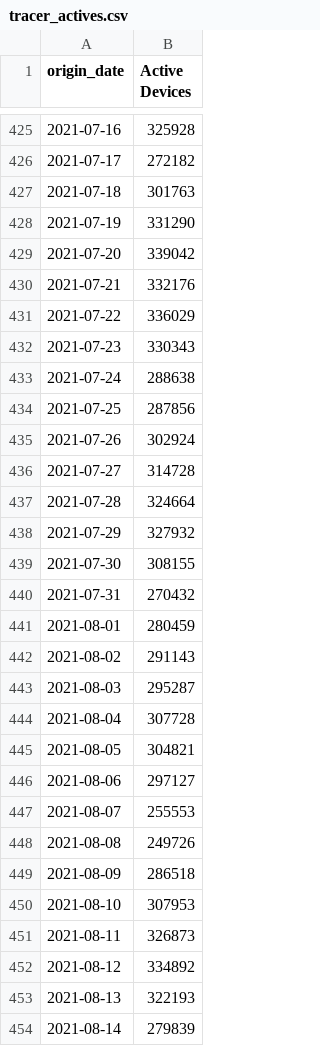
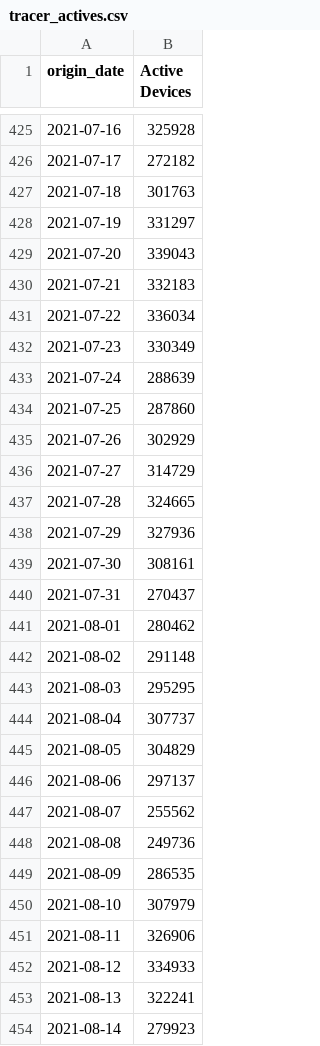
Before and after one commit to harkanwals/covid_nz, a CSV file: data/tracer_actives.csv, drawn as a sheet; only a part is shown, gaps mark what is left out; the diff covers the shown part only.

```diff
--- a/data/tracer_actives.csv
+++ b/data/tracer_actives.csv
@@ -427,28 +427,28 @@ origin_date,Active Devices
 2021-07-18,301763
-2021-07-19,331290
-2021-07-20,339042
-2021-07-21,332176
-2021-07-22,336029
-2021-07-23,330343
-2021-07-24,288638
-2021-07-25,287856
-2021-07-26,302924
-2021-07-27,314728
-2021-07-28,324664
-2021-07-29,327932
-2021-07-30,308155
-2021-07-31,270432
-2021-08-01,280459
-2021-08-02,291143
-2021-08-03,295287
-2021-08-04,307728
-2021-08-05,304821
-2021-08-06,297127
-2021-08-07,255553
-2021-08-08,249726
-2021-08-09,286518
-2021-08-10,307953
-2021-08-11,326873
-2021-08-12,334892
-2021-08-13,322193
-2021-08-14,279839
+2021-07-19,331297
+2021-07-20,339043
+2021-07-21,332183
+2021-07-22,336034
+2021-07-23,330349
+2021-07-24,288639
+2021-07-25,287860
+2021-07-26,302929
+2021-07-27,314729
+2021-07-28,324665
+2021-07-29,327936
+2021-07-30,308161
+2021-07-31,270437
+2021-08-01,280462
+2021-08-02,291148
+2021-08-03,295295
+2021-08-04,307737
+2021-08-05,304829
+2021-08-06,297137
+2021-08-07,255562
+2021-08-08,249736
+2021-08-09,286535
+2021-08-10,307979
+2021-08-11,326906
+2021-08-12,334933
+2021-08-13,322241
+2021-08-14,279923
```
Also changed, not shown: 1 added row and 2 edited cells elsewhere in this file, data/community_case_count.csv, data/miq_case_count.csv, 8 other files.
